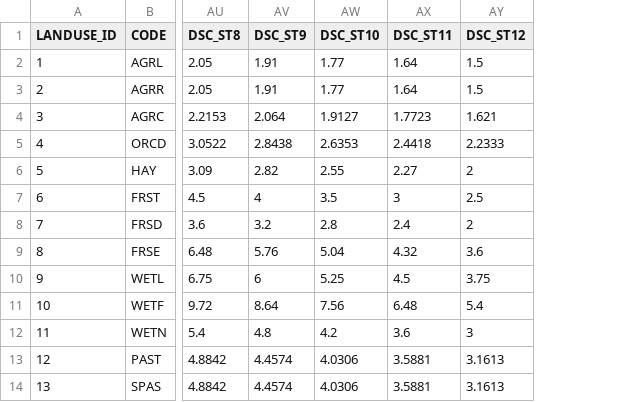
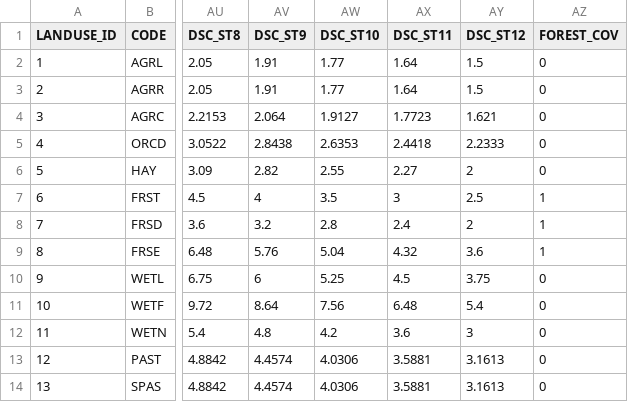
Before and after one commit to lreis2415/SEIMS, a CSV file: seims/preprocess/database/LanduseLookup.csv, drawn as a sheet; only a part is shown, gaps mark what is left out; the diff names each change by its address in the sheet, - before the commit and + after, or states it on an @@ line.

Commit message:
feat(preprocess): add true HRU, add aspect

```diff
--- a/seims/preprocess/database/LanduseLookup.csv
+++ b/seims/preprocess/database/LanduseLookup.csv
+column AZ (FOREST_COV), rows 2-14: 0 | 0 | 0 | 0 | 0 | 1 | 1 | 1 | 0 | 0 | 0 | 0 | 0
```
Also changed, not shown: 9 other files.
